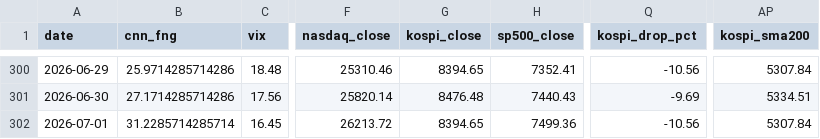
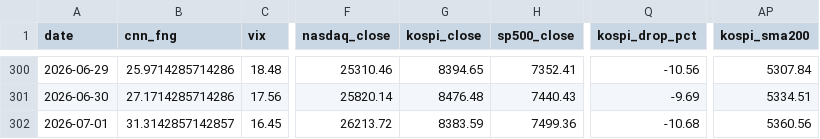
Before and after one commit to komubal-del/pitinvest-bot, a CSV file: pitinvest_history.csv, drawn as a sheet; only a part is shown, gaps mark what is left out; the diff names each change by its address in the sheet, - before the commit and + after, or states it on an @@ line.

```diff
--- a/pitinvest_history.csv
+++ b/pitinvest_history.csv
-B302 (cnn_fng): 31.2285714285714
+B302 (cnn_fng): 31.3142857142857
-G302 (kospi_close): 8394.65
+G302 (kospi_close): 8383.59
-Q302 (kospi_drop_pct): -10.56
+Q302 (kospi_drop_pct): -10.68
-AP302 (kospi_sma200): 5307.84
+AP302 (kospi_sma200): 5360.56
```
Also changed, not shown: 4 other files.
